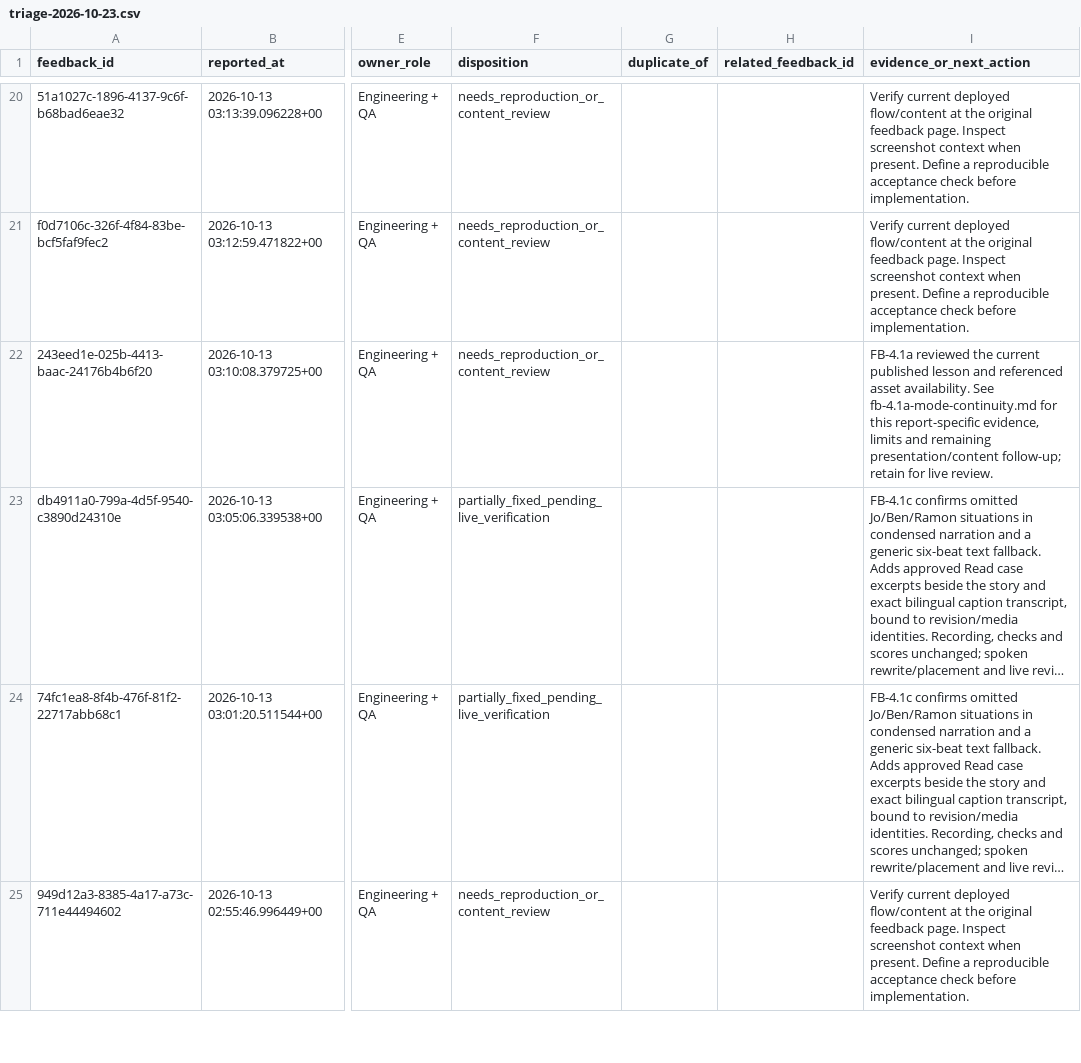
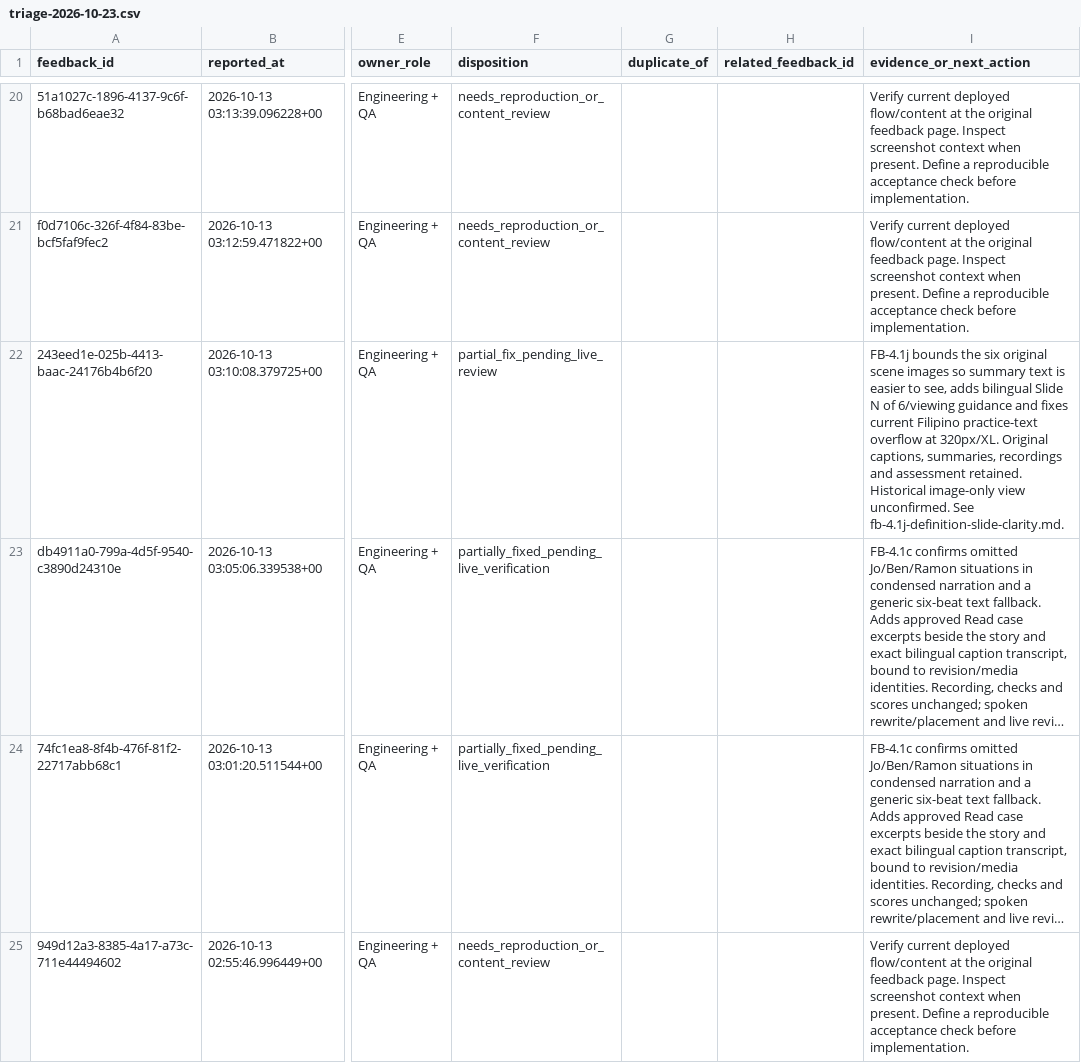
Before and after one commit to jongsky25/BHW-Connect-Phase-2, a CSV file: docs/feedback-remediation/triage-2026-10-23.csv, drawn as a sheet; only a part is shown, gaps mark what is left out; long unchanged cells end in …; the diff covers the shown part only; the diff names each change by its address in the sheet, - before the commit and + after, or states it on an @@ line.

Commit message:
FB-4.1j: Clarify definition slides and fix mobile summary overflow (#357)

```diff
--- a/docs/feedback-remediation/triage-2026-10-23.csv
+++ b/docs/feedback-remediation/triage-2026-10-23.csv
-F22 (disposition): needs_reproduction_or_content_review
+F22 (disposition): partial_fix_pending_live_review
-I22 (evidence_or_next_action): FB-4.1a reviewed the current published lesson and referenced asset availability. See fb-4.1a-mode-continuity.md for this report-specific evidence, limits and remaining presentation/content follow-up; retain for live review.
+I22 (evidence_or_next_action): FB-4.1j bounds the six original scene images so summary text is easier to see, adds bilingual Slide N of 6/viewing guidance and fixes current Filipino practice-text overflow at 320px/XL. Original captions, summaries, recordings and assessment retained. Historical image-only view unconfirmed. See fb-4.1j-definition-slide-clarity.md.
```
Also changed, not shown: 4 edited cells elsewhere in this file, 12 other files.
